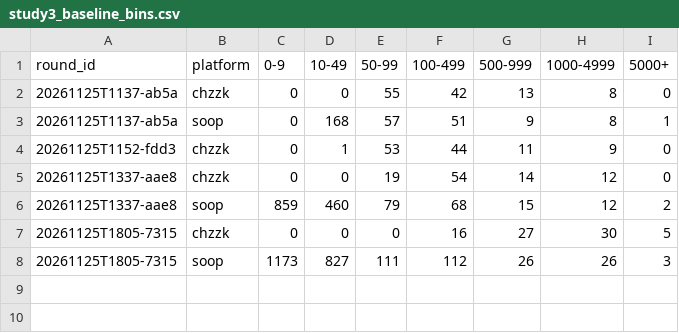
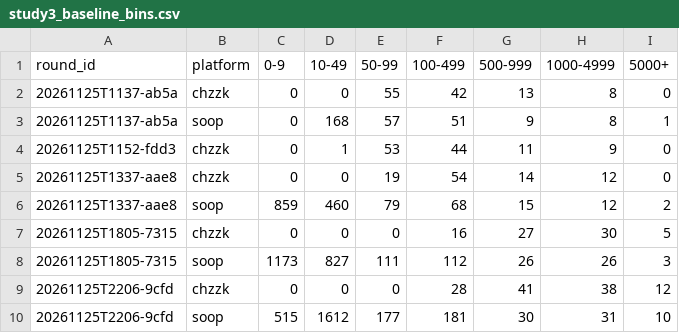
Before and after one commit to kimnicetv12/-, a CSV file: platform-study/analysis/out/study3_baseline_bins.csv, drawn as a sheet; the diff names each change by its address in the sheet, - before the commit and + after, or states it on an @@ line.

```diff
--- a/platform-study/analysis/out/study3_baseline_bins.csv
+++ b/platform-study/analysis/out/study3_baseline_bins.csv
+row 9: 20261125T2206-9cfd | chzzk | 0 | 0 | 0 | 28 | 41 | 38 | 12
+row 10: 20261125T2206-9cfd | soop | 515 | 1612 | 177 | 181 | 30 | 31 | 10
```
Also changed, not shown: platform-study/analysis/out/study3_chzzk_tiers.csv, platform-study/analysis/out/study3_rounds_incl_hero.csv, 33 other files.
